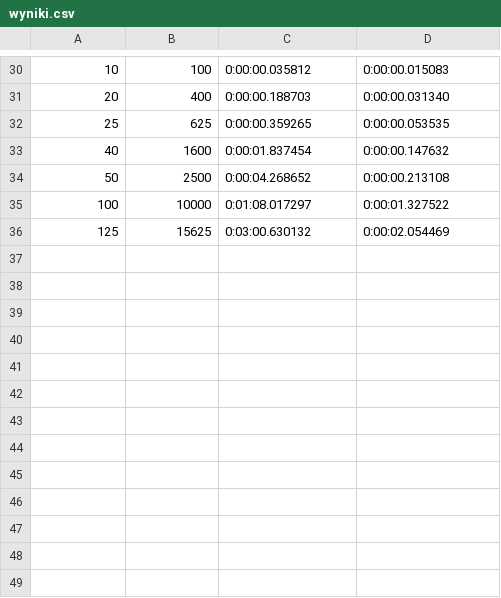
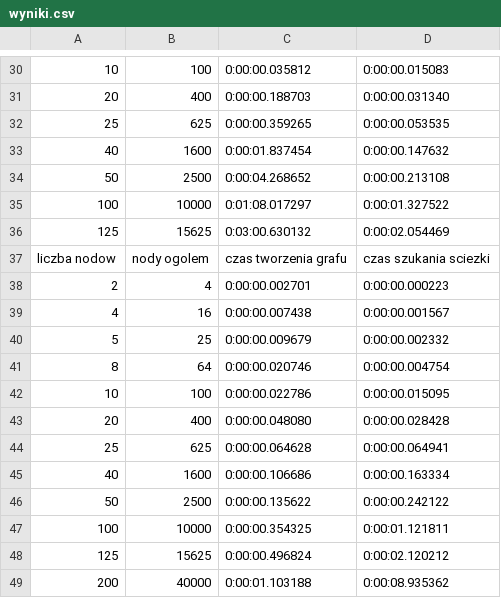
Before and after one commit to Yazkard/autonomy, a CSV file: wyniki.csv, drawn as a sheet; only a part is shown, gaps mark what is left out; the diff names each change by its address in the sheet, - before the commit and + after, or states it on an @@ line.

```diff
--- a/wyniki.csv
+++ b/wyniki.csv
+row 37: liczba nodow | nody ogolem | czas tworzenia grafu | czas szukania sciezki
+row 38: 2 | 4 | 0:00:00.002701 | 0:00:00.000223
+row 39: 4 | 16 | 0:00:00.007438 | 0:00:00.001567
+row 40: 5 | 25 | 0:00:00.009679 | 0:00:00.002332
+row 41: 8 | 64 | 0:00:00.020746 | 0:00:00.004754
+row 42: 10 | 100 | 0:00:00.022786 | 0:00:00.015095
+row 43: 20 | 400 | 0:00:00.048080 | 0:00:00.028428
+row 44: 25 | 625 | 0:00:00.064628 | 0:00:00.064941
+row 45: 40 | 1600 | 0:00:00.106686 | 0:00:00.163334
+row 46: 50 | 2500 | 0:00:00.135622 | 0:00:00.242122
+row 47: 100 | 10000 | 0:00:00.354325 | 0:00:01.121811
+row 48: 125 | 15625 | 0:00:00.496824 | 0:00:02.120212
+row 49: 200 | 40000 | 0:00:01.103188 | 0:00:08.935362
```
Also changed, not shown: 3 other files.
